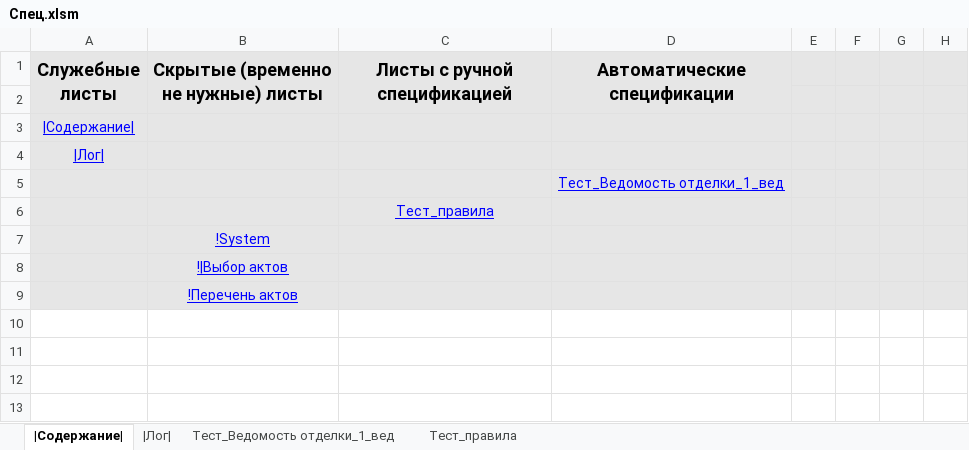
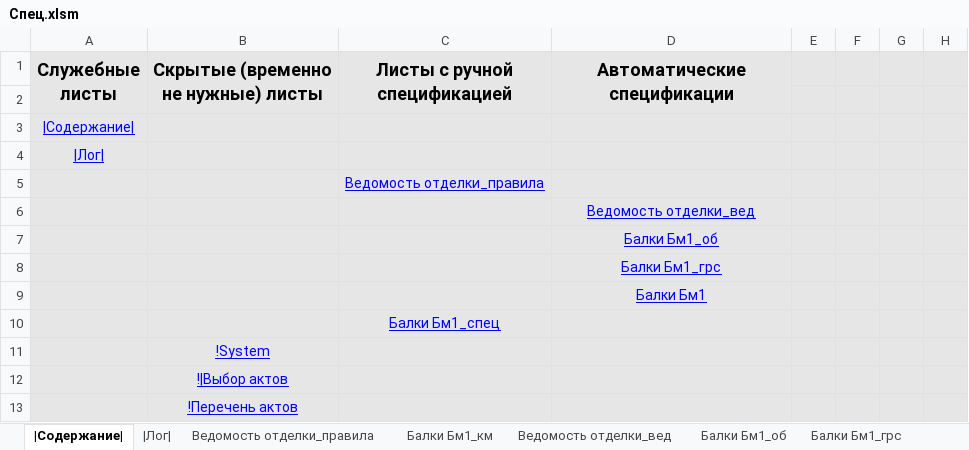
Before and after one commit to kuvbur/material-specification, an Excel workbook: Спец.xlsm, sheet |Содержание|, drawn as a sheet; only a part is shown; values as stored, in another font and other column widths than the file's, no borders; conditional formats not drawn; addresses are those after the commit; rows hold the shown columns only; the diff names each change by its address in the sheet, - before the commit and + after, or states it on an @@ line.

Commit message:
Обновлена ведомость отделки

```diff
--- a/Спец.xlsm (sheet |Содержание|)
+++ b/Спец.xlsm (sheet |Содержание|)
-sheet tab: Тест_Ведомость отделки_1_вед
-sheet tab: Тест_правила
+sheet tab: Ведомость отделки_правила
+sheet tab: Балки Бм1_км
+sheet tab: Ведомость отделки_вед
+sheet tab: Балки Бм1_об
+sheet tab: Балки Бм1_грс
+row 5:  |  | Ведомость отделки_правила
-D6 (Автоматические спецификации): Тест_Ведомость отделки_1_вед
+D6 (Автоматические спецификации): Ведомость отделки_вед
+row 7:  |  |  | Балки Бм1_об
+row 8:  |  |  | Балки Бм1_грс
+row 9:  |  |  | Балки Бм1
-C10 (Листы с ручной спецификацией): Тест_правила
+C10 (Листы с ручной спецификацией): Балки Бм1_спец
```
Also changed, not shown: sheet |Лог|, other sheet tabs.
